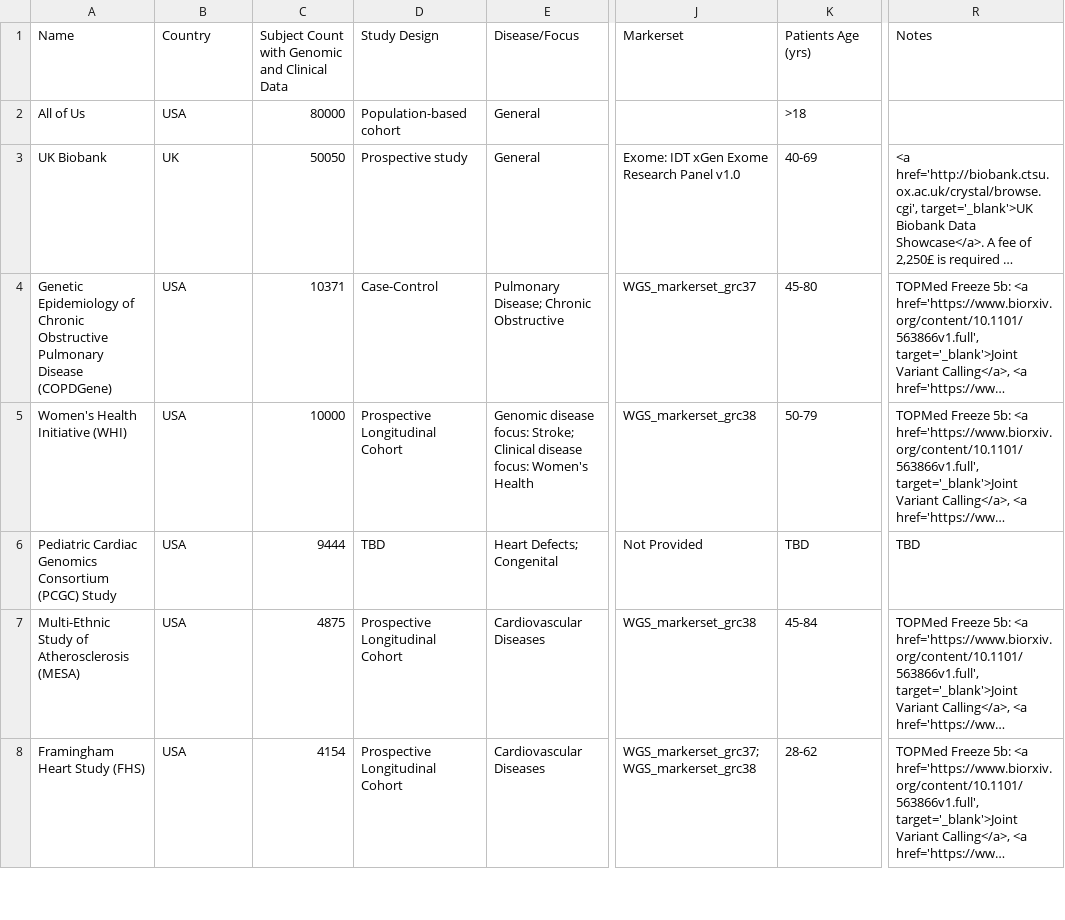
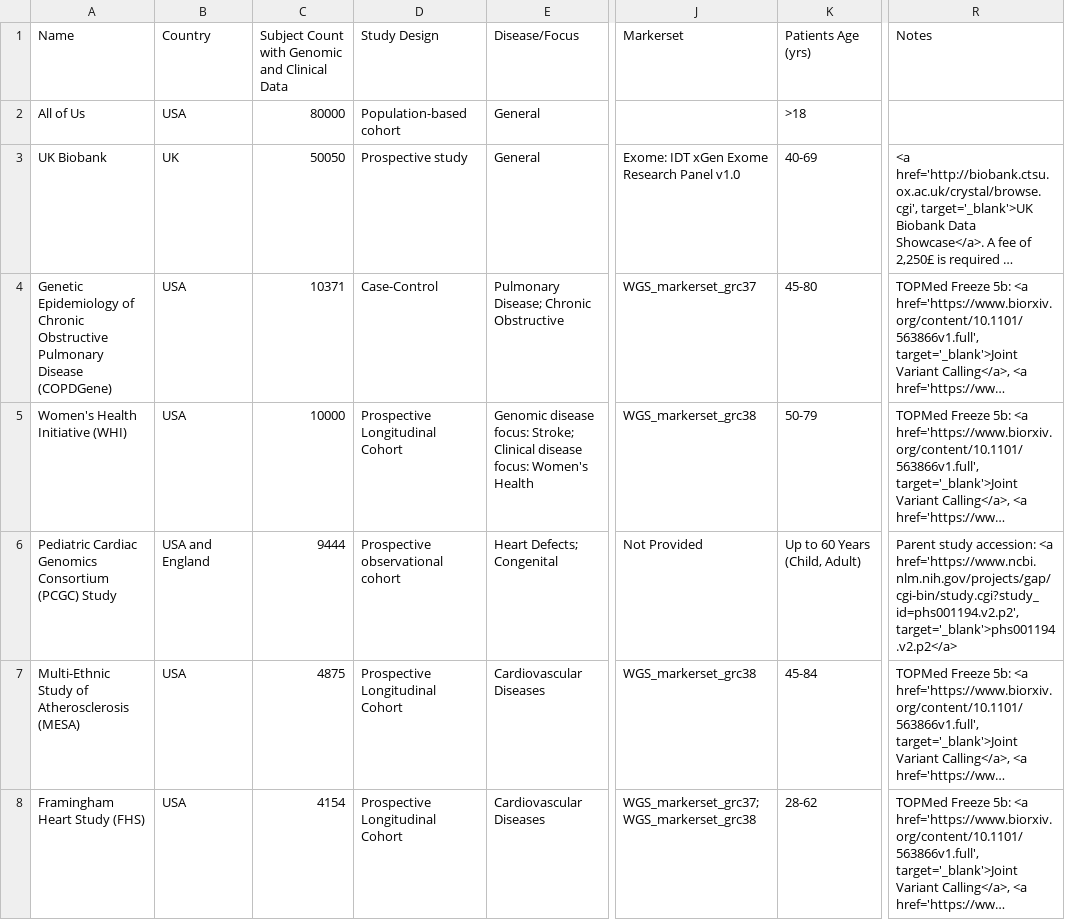
Before and after one commit to hms-dbmi/GenoPheno-CatalogShiny, a CSV file: csv/tableData.csv, drawn as a sheet; only a part is shown, gaps mark what is left out; long unchanged cells end in …; the diff covers the shown part only; the diff names each change by its address in the sheet, - before the commit and + after, or states it on an @@ line.

Commit message:
new two datasets added updated

```diff
--- a/csv/tableData.csv
+++ b/csv/tableData.csv
-B6 (Country): USA
+B6 (Country): USA and England
-D6 (Study Design): TBD
+D6 (Study Design): Prospective observational cohort
-K6 (Patients Age (yrs)): TBD
+K6 (Patients Age (yrs)): Up to 60 Years (Child, Adult)
-R6 (Notes): TBD
+R6 (Notes): Parent study accession: <a href='https://www.ncbi.nlm.nih.gov/projects/gap/cgi-bin/study.cgi?study_id=phs001194.v2.p2', target='_blank'>phs001194.v2.p2</a>
```
Also changed, not shown: 7 edited cells elsewhere in this file, 1 other file.
